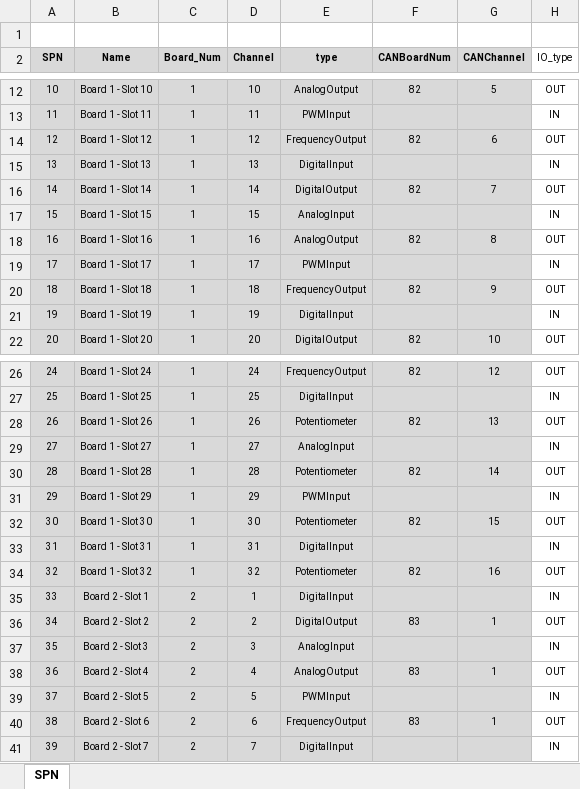
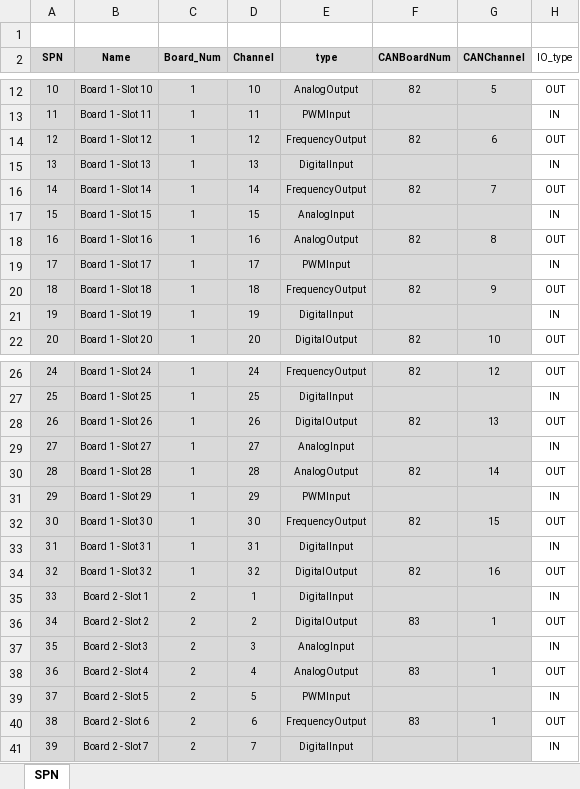
Before and after one commit to fargoengineering/NGIO_UI_V2, an Excel workbook: UserInterface/Config_sheet.xlsx, sheet SPN, drawn as a sheet; only a part is shown, gaps mark what is left out; values as stored, in another font and other column widths than the file's, no borders; table styles not drawn; the diff names each change by its address in the sheet, - before the commit and + after, or states it on an @@ line.

```diff
--- a/UserInterface/Config_sheet.xlsx (sheet SPN)
+++ b/UserInterface/Config_sheet.xlsx (sheet SPN)
-E16 (type): DigitalOutput
+E16 (type): FrequencyOutput
-E28 (type): Potentiometer
+E28 (type): DigitalOutput
-E30 (type): Potentiometer
+E30 (type): AnalogOutput
-E32 (type): Potentiometer
+E32 (type): FrequencyOutput
-E34 (type): Potentiometer
+E34 (type): DigitalOutput
```
Also changed, not shown: 2 other files.
